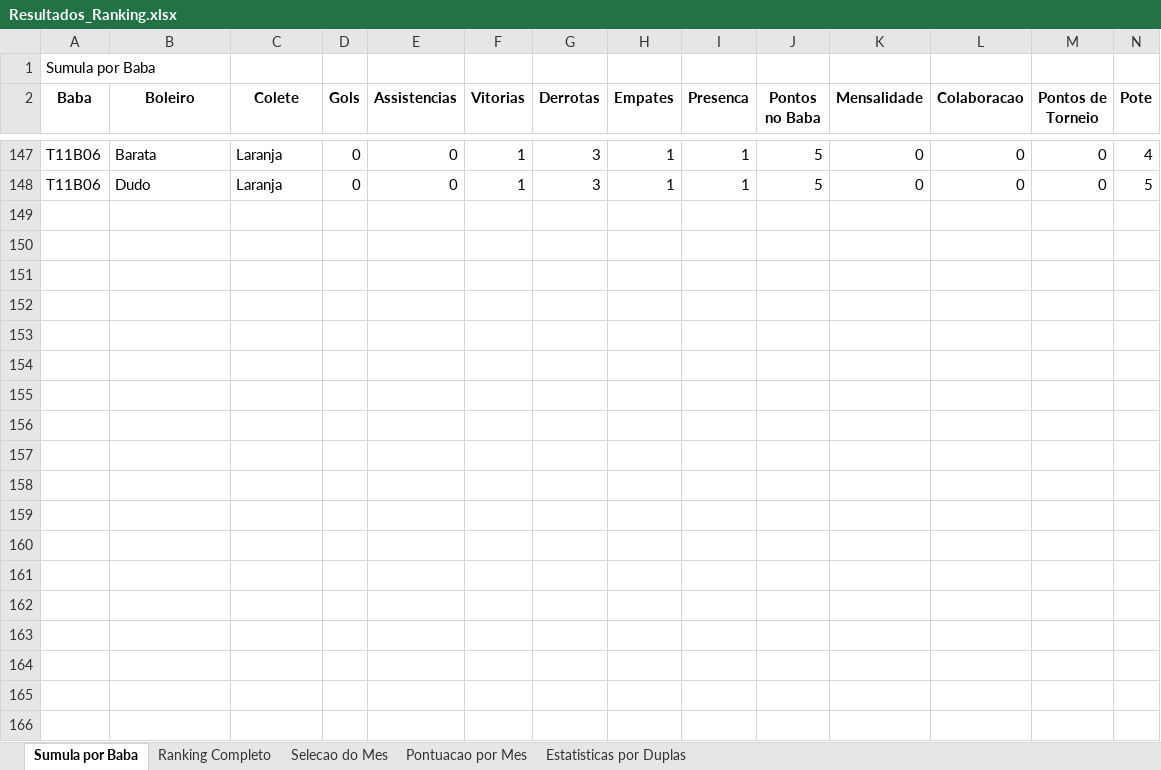
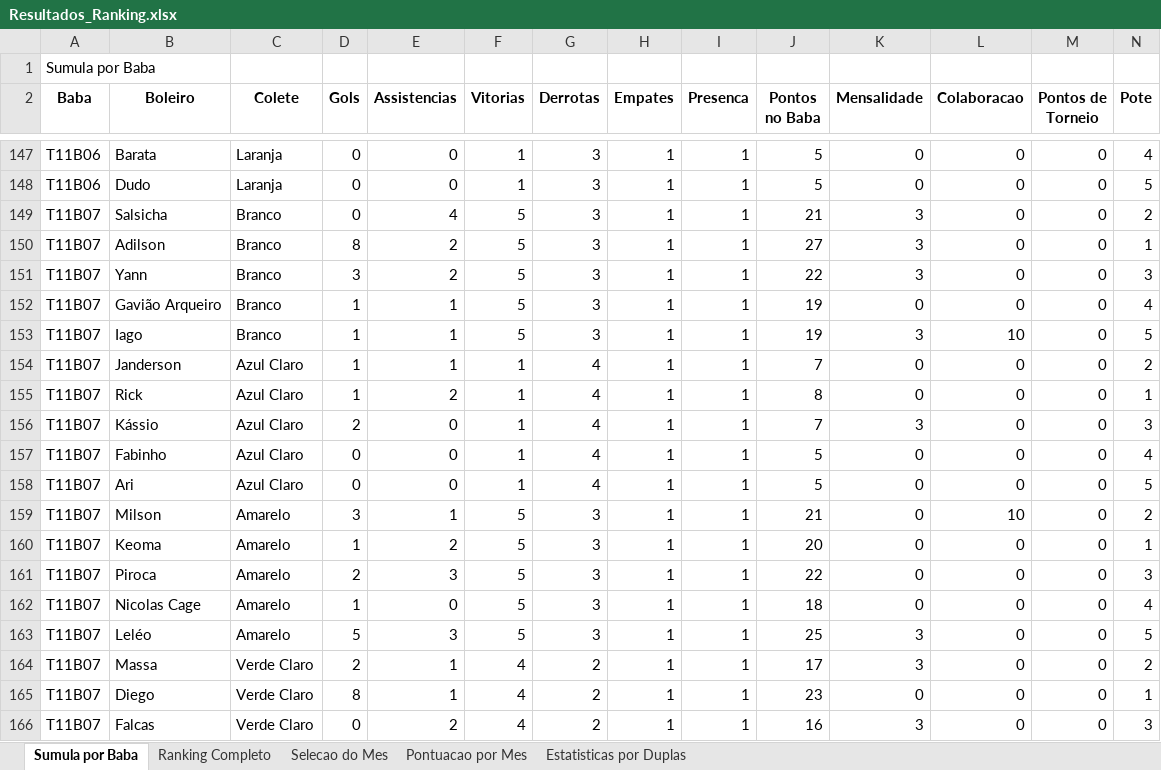
Before and after one commit to FlickFlash/associacao-futebol, an Excel workbook: Teste_1_Jogador_Completo/Resultados_Ranking.xlsx, sheet Sumula por Baba, drawn as a sheet; only a part is shown, gaps mark what is left out; values as stored, in another font and other column widths than the file's, no borders; rows hold the shown columns only; the diff covers the shown part only; the diff names each change by its address in the sheet, - before the commit and + after, or states it on an @@ line.

Commit message:
Preenchimento de dados do baba T11B07 + Ajustes (Filmagens como float)

```diff
--- a/Teste_1_Jogador_Completo/Resultados_Ranking.xlsx (sheet Sumula por Baba)
+++ b/Teste_1_Jogador_Completo/Resultados_Ranking.xlsx (sheet Sumula por Baba)
+row 149: T11B07 | Salsicha | Branco | 0 | 4 | 5 | 3 | 1 | 1 | 21 | 3 | 0 | 0 | 2
+row 150: T11B07 | Adilson | Branco | 8 | 2 | 5 | 3 | 1 | 1 | 27 | 3 | 0 | 0 | 1
+row 151: T11B07 | Yann | Branco | 3 | 2 | 5 | 3 | 1 | 1 | 22 | 3 | 0 | 0 | 3
+row 152: T11B07 | Gavião Arqueiro | Branco | 1 | 1 | 5 | 3 | 1 | 1 | 19 | 0 | 0 | 0 | 4
+row 153: T11B07 | Iago | Branco | 1 | 1 | 5 | 3 | 1 | 1 | 19 | 3 | 10 | 0 | 5
+row 154: T11B07 | Janderson | Azul Claro | 1 | 1 | 1 | 4 | 1 | 1 | 7 | 0 | 0 | 0 | 2
+row 155: T11B07 | Rick | Azul Claro | 1 | 2 | 1 | 4 | 1 | 1 | 8 | 0 | 0 | 0 | 1
+row 156: T11B07 | Kássio | Azul Claro | 2 | 0 | 1 | 4 | 1 | 1 | 7 | 3 | 0 | 0 | 3
+row 157: T11B07 | Fabinho | Azul Claro | 0 | 0 | 1 | 4 | 1 | 1 | 5 | 0 | 0 | 0 | 4
+row 158: T11B07 | Ari | Azul Claro | 0 | 0 | 1 | 4 | 1 | 1 | 5 | 0 | 0 | 0 | 5
+row 159: T11B07 | Milson | Amarelo | 3 | 1 | 5 | 3 | 1 | 1 | 21 | 0 | 10 | 0 | 2
+row 160: T11B07 | Keoma | Amarelo | 1 | 2 | 5 | 3 | 1 | 1 | 20 | 0 | 0 | 0 | 1
+row 161: T11B07 | Piroca | Amarelo | 2 | 3 | 5 | 3 | 1 | 1 | 22 | 0 | 0 | 0 | 3
+row 162: T11B07 | Nicolas Cage | Amarelo | 1 | 0 | 5 | 3 | 1 | 1 | 18 | 0 | 0 | 0 | 4
+row 163: T11B07 | Leléo | Amarelo | 5 | 3 | 5 | 3 | 1 | 1 | 25 | 3 | 0 | 0 | 5
+row 164: T11B07 | Massa | Verde Claro | 2 | 1 | 4 | 2 | 1 | 1 | 17 | 3 | 0 | 0 | 2
+row 165: T11B07 | Diego | Verde Claro | 8 | 1 | 4 | 2 | 1 | 1 | 23 | 0 | 0 | 0 | 1
+row 166: T11B07 | Falcas | Verde Claro | 0 | 2 | 4 | 2 | 1 | 1 | 16 | 3 | 0 | 0 | 3
```
Also changed, not shown: 10 added rows and 6 edited cells elsewhere in this sheet, sheet Estatisticas por Duplas, sheet Ranking Completo, sheet Pontuacao por Mes, sheet Selecao do Mes, 1 other file.
